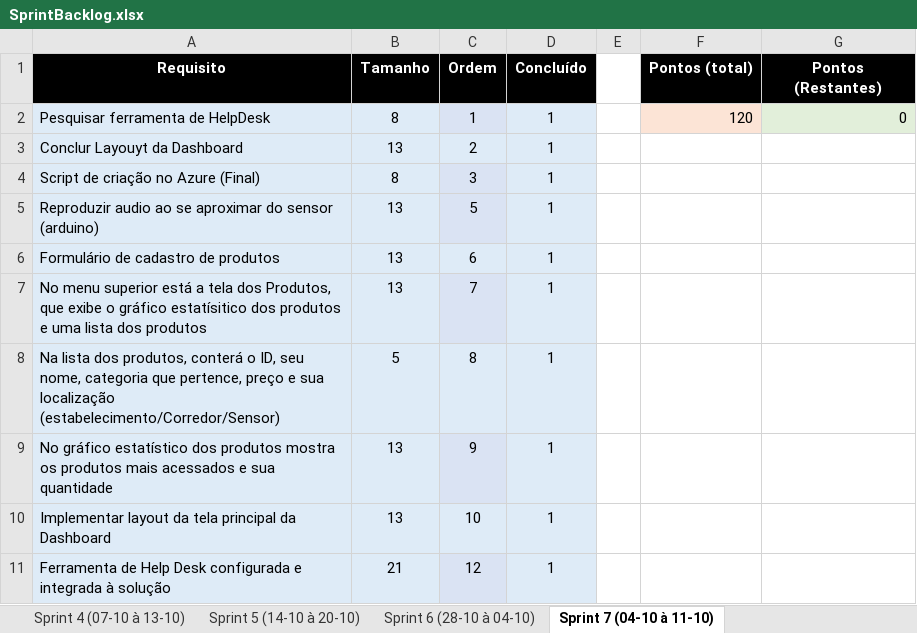
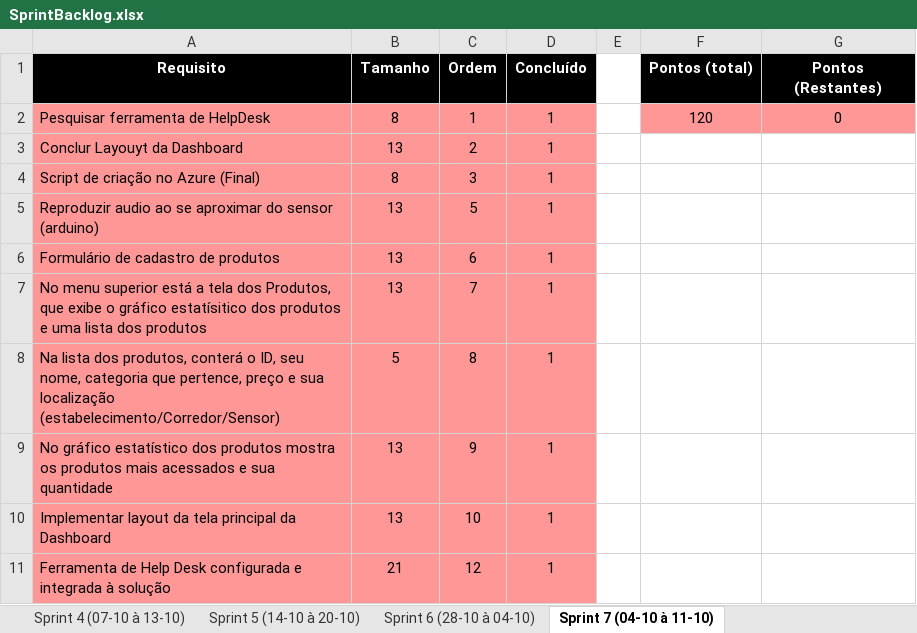
Before and after one commit to BandTec/blind-market, an Excel workbook: documentacao/SprintBacklog.xlsx, sheet Sprint 7 (04-10 à 11-10), drawn as a sheet; values as stored, in another font and other column widths than the file's, no borders; the diff names each change by its address in the sheet, - before the commit and + after, or states it on an @@ line.

```diff
--- a/documentacao/SprintBacklog.xlsx (sheet Sprint 7 (04-10 à 11-10))
+++ b/documentacao/SprintBacklog.xlsx (sheet Sprint 7 (04-10 à 11-10))
-A2:B2 fill: #DEEBF7
+A2:B2 fill: #FF9797
-C2 fill: #DAE3F3
+C2 fill: #FF9797
-D2 fill: #DEEBF7
+D2 fill: #FF9797
-F2:G2 alignment: right
+F2:G2 alignment: center
-F2 fill: #FCE4D6
+F2 fill: #FF9797
-G2 fill: #E2EFDA
+G2 fill: #FF9797
-A3:D3 fill: #DEEBF7
+A3:D3 fill: #FF9797
-A4:B5 fill: #DEEBF7
+A4:B5 fill: #FF9797
-C4:C5 fill: #DAE3F3
+C4:C5 fill: #FF9797
-D4:D5 fill: #DEEBF7
+D4:D5 fill: #FF9797
-A6:D6 fill: #DEEBF7
+A6:D6 fill: #FF9797
-A7:B7 fill: #DEEBF7
+A7:B7 fill: #FF9797
-C7 fill: #DAE3F3
+C7 fill: #FF9797
-D7 fill: #DEEBF7
+D7 fill: #FF9797
-A8:D8 fill: #DEEBF7
+A8:D8 fill: #FF9797
-A9:B9 fill: #DEEBF7
+A9:B9 fill: #FF9797
-C9 fill: #DAE3F3
+C9 fill: #FF9797
-D9 fill: #DEEBF7
+D9 fill: #FF9797
-A10:D10 fill: #DEEBF7
+A10:D10 fill: #FF9797
-A11:B11 fill: #DEEBF7
+A11:B11 fill: #FF9797
-C11 fill: #DAE3F3
+C11 fill: #FF9797
-D11 fill: #DEEBF7
+D11 fill: #FF9797
```
Also changed, not shown: sheet Sprint 1 (16-09 à 22-09), sheet Sprint 2 (23-09 à 29-09), sheet Sprint 3 (30-09 à 06-10), sheet Sprint 5 (14-10 à 20-10), sheet Sprint 8 (12-10 à 18-10) (2), sheet Sprint 4 (07-10 à 13-10), 2 more sheets, documentacao/Dicionário de Dados.xlsx, documentacao/Planilha de Riscos do Projeto.xlsx, 1 other file.
